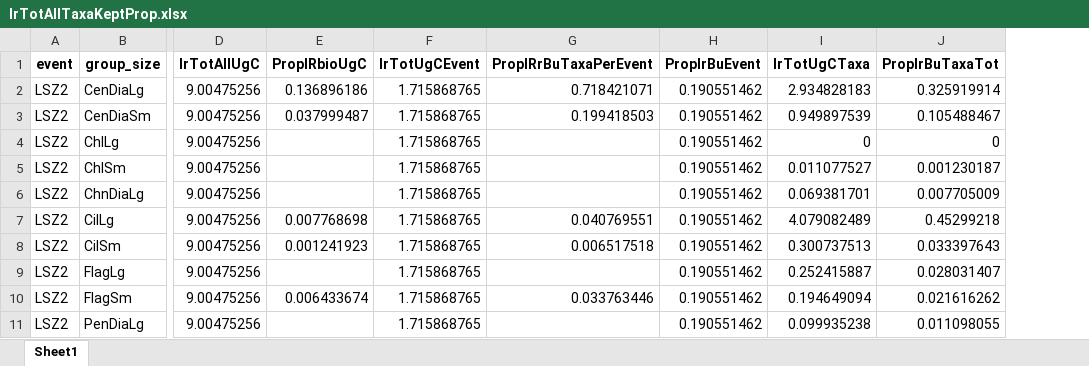
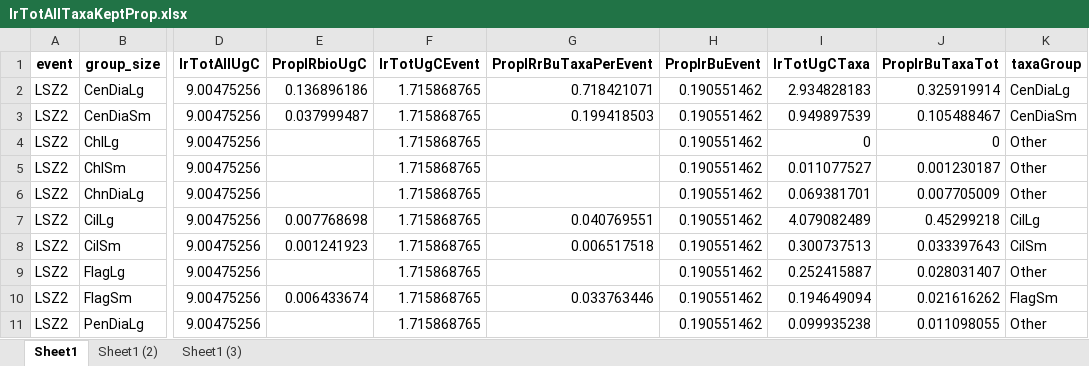
Before and after one commit to Ajawats/MicroplanktonAnalysis, an Excel workbook: data7_24/Clearance Rates 2/IrTotAllTaxaKeptProp.xlsx, sheet Sheet1, drawn as a sheet; only a part is shown, gaps mark what is left out; values as stored, in another font and other column widths than the file's, no borders; the diff names each change by its address in the sheet, - before the commit and + after, or states it on an @@ line.

```diff
--- a/data7_24/Clearance Rates 2/IrTotAllTaxaKeptProp.xlsx (sheet Sheet1)
+++ b/data7_24/Clearance Rates 2/IrTotAllTaxaKeptProp.xlsx (sheet Sheet1)
+sheet tab: Sheet1 (2)
+sheet tab: Sheet1 (3)
+column K (taxaGroup), rows 2-11: CenDiaLg | CenDiaSm | Other | Other | Other | CilLg | CilSm | Other | FlagSm | Other
```
Also changed, not shown: 13 other files.
